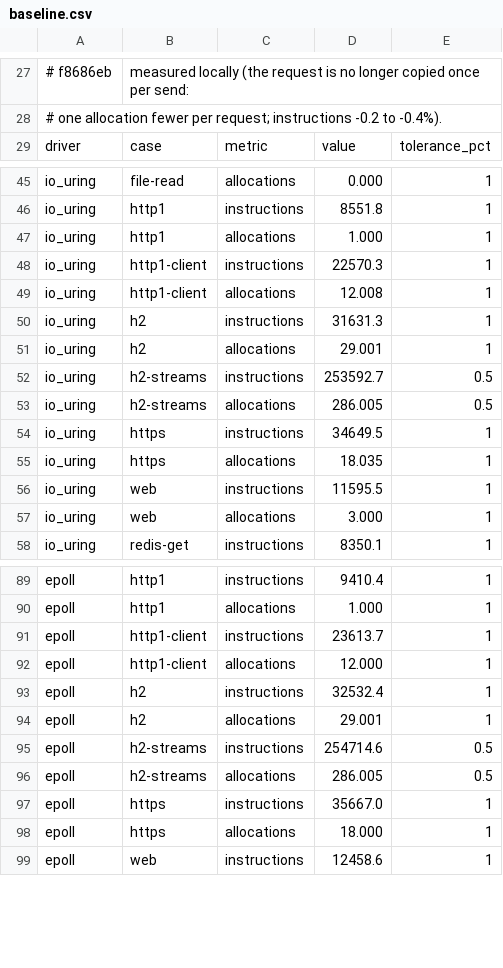
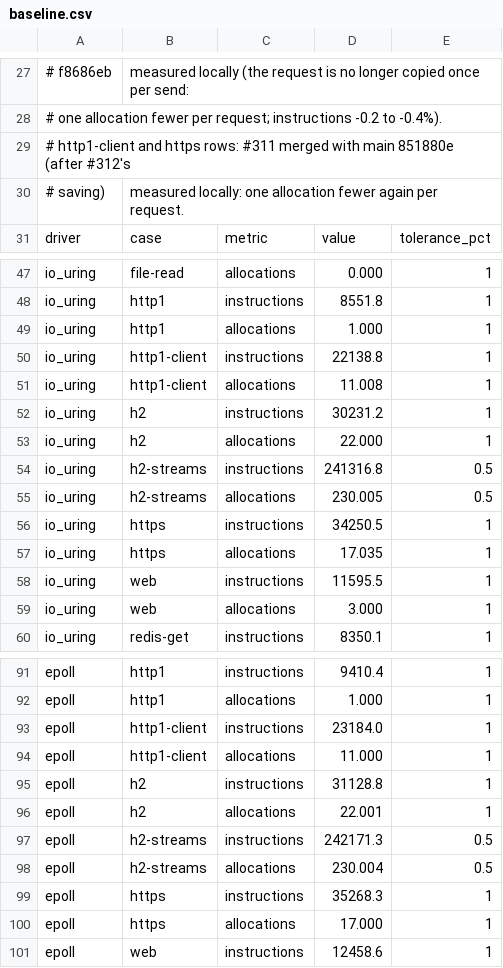
Before and after one commit to giong-run/Giong, a CSV file: bench/instr/baseline.csv, drawn as a sheet; only a part is shown, gaps mark what is left out.

Commit message:
perf(grpc): a fifth fewer instructions per unary call, and fewer HTTP/2 client allocations (#311)
* perf(http): a quarter fewer instructions per client request and per HTTP/2 request

The client formatted the URL and the Host header with format! four times
per request and looked the route's pool up twice; the HPACK encoder
compared every field name with all 61 static entries; the HTTP/2 and
HTTP/3 servers re-read response headers as UTF-8 with substring searches;
the HTTP/2 client hashed its own stream ids with SipHash; header names
were checked with a chain of comparisons instead of a table.

bench/instr on io_uring: http1-client 30,851 to 23,037, h2 43,481 to
32,106, h2-streams 372,328 to 258,218, https 42,927 to 35,112, http1
9,421 to 9,109; allocations per request 33 to 15 (HTTP/1.1) and 48 to 31
(HTTP/2).

* perf(giong-http): allocate a response's header buffer once per field

Four extends into an empty Vec grew it three times for the first header;
reserve the field's length first. http1 -5% instructions, 3 -> 1
allocations per request; web -3.5%. Found by the DB/web debug thread.

* perf(grpc): a fifth fewer instructions per unary call, and fewer HTTP/2 client allocations

The gRPC client awaits pinned futures instead of moving them, receives
messages without boxing the wait, and formats grpc-timeout and the URL
without format!. The server reads the call's header fields in one pass and
writes the status trailers from borrowed names and static code numbers.

The HTTP/2 client keeps its header-decode buffer and its write buffer
between uses and moves the head's field positions into the response
instead of cloning them; a response keeps its URL as the tail of the
request description.

Unary call, client and server on one worker: 88,317 to 68,941
instructions. bench/instr rows for h2, h2-streams, http1-client and https
re-measured (median of 3 rounds) and updated.

* bench(instr): idle HTTP/2 and HTTPS connections make two fewer allocations

CI's instr check measured 25 allocations per idle HTTP/2 connection (27 in
the baseline) and 121 per idle HTTPS one (123) on both drivers; the rows
now hold those values.

```diff
--- a/bench/instr/baseline.csv
+++ b/bench/instr/baseline.csv
@@ -28,2 +28,4 @@
 # one allocation fewer per request; instructions -0.2 to -0.4%).
+# http1-client and https rows: #311 merged with main 851880e (after #312's
+# saving), measured locally: one allocation fewer again per request.
 driver,case,metric,value,tolerance_pct
@@ -47,10 +49,10 @@ io_uring,http1,instructions,8551.8,1
 io_uring,http1,allocations,1.000,1
-io_uring,http1-client,instructions,22570.3,1
-io_uring,http1-client,allocations,12.008,1
-io_uring,h2,instructions,31631.3,1
-io_uring,h2,allocations,29.001,1
-io_uring,h2-streams,instructions,253592.7,0.5
-io_uring,h2-streams,allocations,286.005,0.5
-io_uring,https,instructions,34649.5,1
-io_uring,https,allocations,18.035,1
+io_uring,http1-client,instructions,22138.8,1
+io_uring,http1-client,allocations,11.008,1
+io_uring,h2,instructions,30231.2,1
+io_uring,h2,allocations,22.000,1
+io_uring,h2-streams,instructions,241316.8,0.5
+io_uring,h2-streams,allocations,230.005,0.5
+io_uring,https,instructions,34250.5,1
+io_uring,https,allocations,17.035,1
 io_uring,web,instructions,11595.5,1
@@ -90,10 +92,10 @@ epoll,http1,instructions,9410.4,1
 epoll,http1,allocations,1.000,1
-epoll,http1-client,instructions,23613.7,1
-epoll,http1-client,allocations,12.000,1
-epoll,h2,instructions,32532.4,1
-epoll,h2,allocations,29.001,1
-epoll,h2-streams,instructions,254714.6,0.5
-epoll,h2-streams,allocations,286.005,0.5
-epoll,https,instructions,35667.0,1
-epoll,https,allocations,18.000,1
+epoll,http1-client,instructions,23184.0,1
+epoll,http1-client,allocations,11.000,1
+epoll,h2,instructions,31128.8,1
+epoll,h2,allocations,22.001,1
+epoll,h2-streams,instructions,242171.3,0.5
+epoll,h2-streams,allocations,230.004,0.5
+epoll,https,instructions,35268.3,1
+epoll,https,allocations,17.000,1
 epoll,web,instructions,12458.6,1
```
Also changed, not shown: 9 other files.
